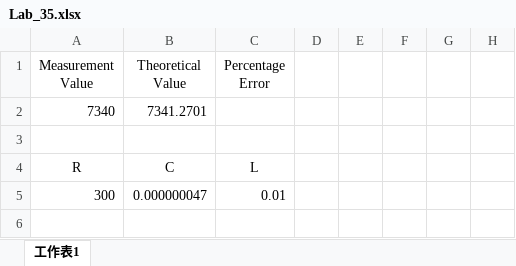
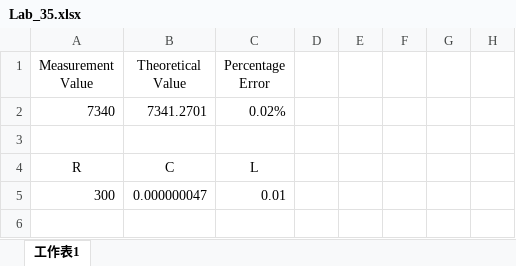
Before and after one commit to jack41402/FCU, an Excel workbook: 111-2/FUNDAMENTALS OF ELECTROMAGNETISM/Lab_35.xlsx, sheet 工作表1, drawn as a sheet; only a part is shown; values as stored, in another font and other column widths than the file's, no borders; charts and pictures not drawn; the diff names each change by its address in the sheet, - before the commit and + after, or states it on an @@ line.

Commit message:
Create Fundamentals of Electromagnetism Lab Instruction

```diff
--- a/111-2/FUNDAMENTALS OF ELECTROMAGNETISM/Lab_35.xlsx (sheet 工作表1)
+++ b/111-2/FUNDAMENTALS OF ELECTROMAGNETISM/Lab_35.xlsx (sheet 工作表1)
-C2 (Percentage Error): (empty)
+C2 (Percentage Error): 0.02%
```
Also changed, not shown: 111-2/FUNDAMENTALS OF ELECTROMAGNETISM/APP01.xlsx, 5 other files.
